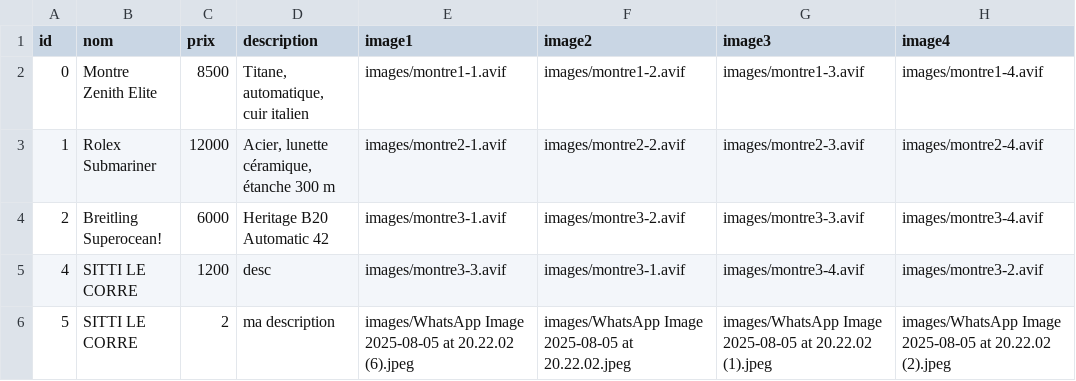
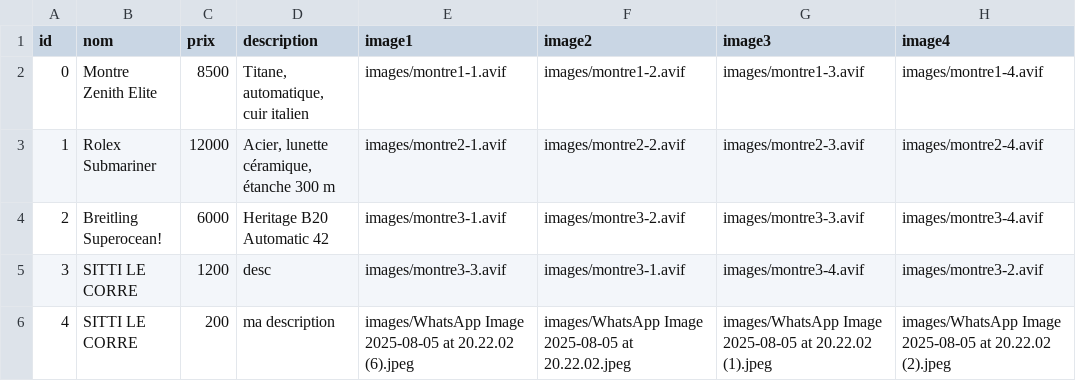
Before and after one commit to latelier22/gotin, a CSV file: data/montres.csv, drawn as a sheet; only a part is shown; the diff names each change by its address in the sheet, - before the commit and + after, or states it on an @@ line.

```diff
--- a/data/montres.csv
+++ b/data/montres.csv
-A5 (id): 4
+A5 (id): 3
-A6 (id): 5
+A6 (id): 4
-C6 (prix): 2
+C6 (prix): 200
```
Also changed, not shown: 1 other file.
